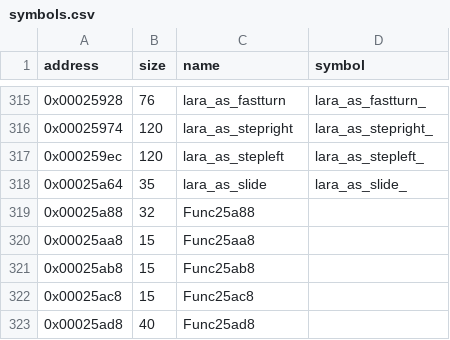
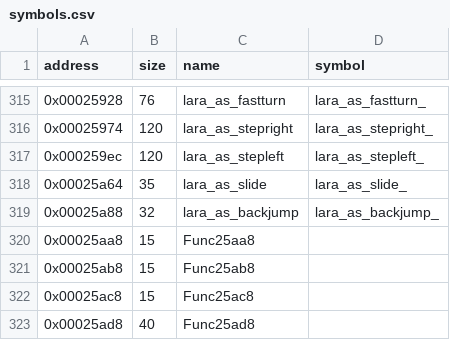
Before and after one commit to LostArtefacts/tr01, a CSV file: config/symbols.csv, drawn as a sheet; only a part is shown, gaps mark what is left out.

Commit message:
Decompile lara_as_backjump (0x25a88)

```diff
--- a/config/symbols.csv
+++ b/config/symbols.csv
@@ -318,3 +318,3 @@ address,size,name,symbol
 0x00025a64,35,lara_as_slide,lara_as_slide_
-0x00025a88,32,Func25a88,
+0x00025a88,32,lara_as_backjump,lara_as_backjump_
 0x00025aa8,15,Func25aa8,
```
Also changed, not shown: 2 other files.
